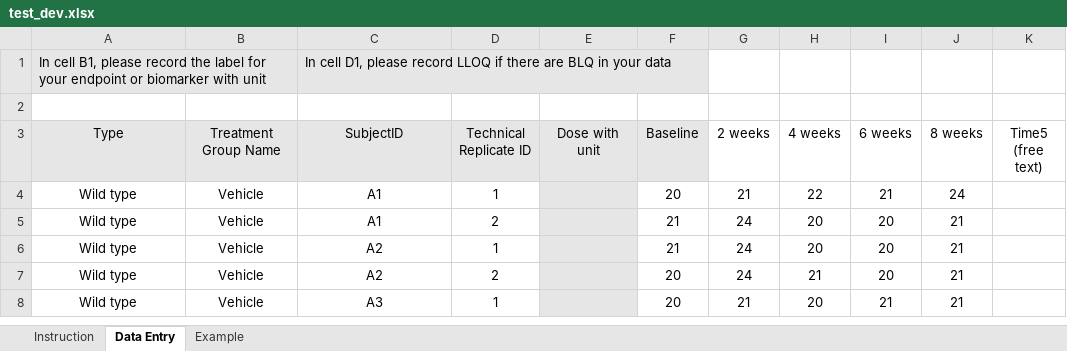
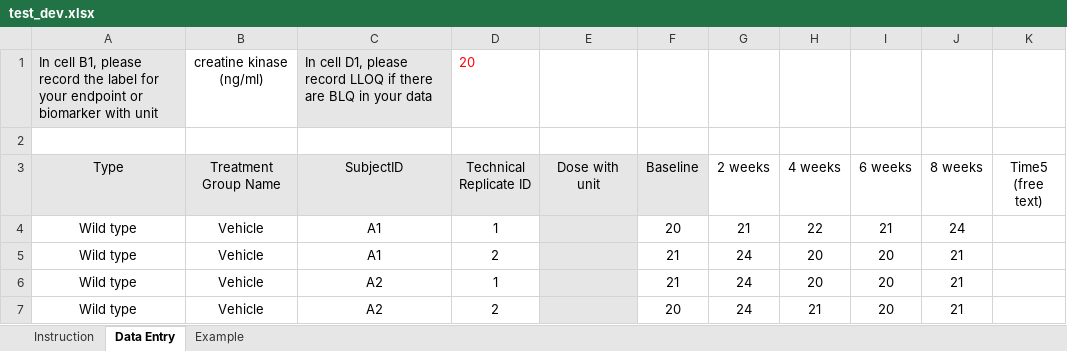
Before and after one commit to fdrennan/bmrn-test, an Excel workbook: test_dev.xlsx, sheet Data Entry, drawn as a sheet; only a part is shown; the shorter side is filled out with more unchanged rows; values as stored, in another font and other column widths than the file's, no borders; the diff names each change by its address in the sheet, - before the commit and + after, or states it on an @@ line.

```diff
--- a/test_dev.xlsx (sheet Data Entry)
+++ b/test_dev.xlsx (sheet Data Entry)
-B1 (Treatment Group Name): (empty)
+B1 (Treatment Group Name): creatine kinase (ng/ml)
-D1 (Technical Replicate ID): (empty)
+D1 (Technical Replicate ID): 20
```
Also changed, not shown: 2 other files.
